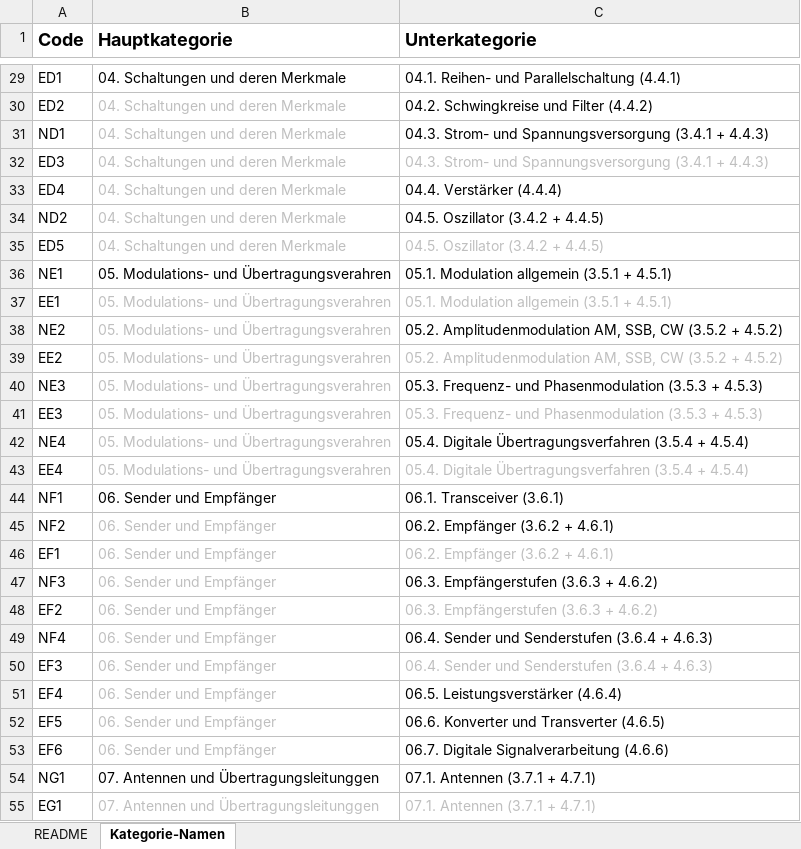
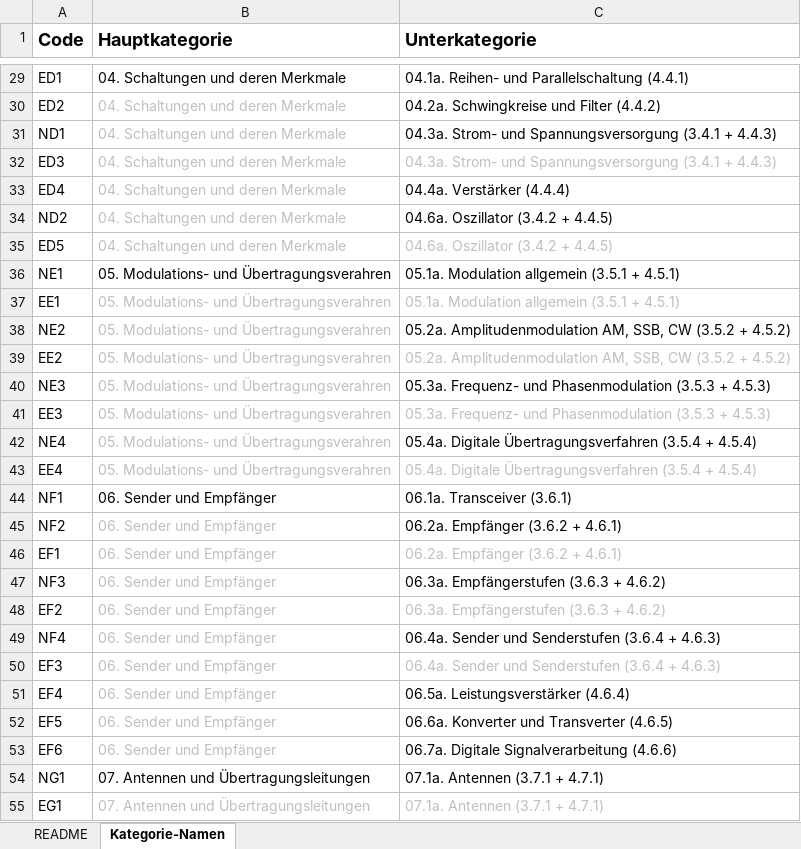
Before and after one commit to IG-AfuA/database-toolkit, an Excel workbook: input-files/new-category-names/DLE-2024-new-category-names.xlsx, sheet Kategorie-Namen, drawn as a sheet; only a part is shown, gaps mark what is left out; values as stored, in another font and other column widths than the file's, no borders; the diff covers the shown part only; the diff names each change by its address in the sheet, - before the commit and + after, or states it on an @@ line.

Commit message:
Excels mit neuen Kategorie-Namen für DL-2024

```diff
--- a/input-files/new-category-names/DLE-2024-new-category-names.xlsx (sheet Kategorie-Namen)
+++ b/input-files/new-category-names/DLE-2024-new-category-names.xlsx (sheet Kategorie-Namen)
-C29 (Unterkategorie): 04.1. Reihen- und Parallelschaltung (4.4.1)
+C29 (Unterkategorie): 04.1a. Reihen- und Parallelschaltung (4.4.1)
-C30 (Unterkategorie): 04.2. Schwingkreise und Filter (4.4.2)
+C30 (Unterkategorie): 04.2a. Schwingkreise und Filter (4.4.2)
-C31:C32 (Unterkategorie): 04.3. Strom- und…
+C31:C32 (Unterkategorie): 04.3a. Strom- und…
-C33 (Unterkategorie): 04.4. Verstärker (4.4.4)
+C33 (Unterkategorie): 04.4a. Verstärker (4.4.4)
-C34:C35 (Unterkategorie): 04.5. Oszillator (3.4.2 + 4.4.5)
+C34:C35 (Unterkategorie): 04.6a. Oszillator (3.4.2 + 4.4.5)
-C36:C37 (Unterkategorie): 05.1. Modulation allgemein (3.5.1 + 4.5.1)
+C36:C37 (Unterkategorie): 05.1a. Modulation allgemein (3.5.1 + 4.5.1)
-C38:C39 (Unterkategorie): 05.2. Amplitudenmodulation AM,…
+C38:C39 (Unterkategorie): 05.2a. Amplitudenmodulation AM,…
-C40:C41 (Unterkategorie): 05.3. Frequenz- und…
+C40:C41 (Unterkategorie): 05.3a. Frequenz- und…
-C42:C43 (Unterkategorie): 05.4. Digitale Übertragungsverfahren…
+C42:C43 (Unterkategorie): 05.4a. Digitale Übertragungsverfahren…
-C44 (Unterkategorie): 06.1. Transceiver (3.6.1)
+C44 (Unterkategorie): 06.1a. Transceiver (3.6.1)
-C45:C46 (Unterkategorie): 06.2. Empfänger (3.6.2 + 4.6.1)
+C45:C46 (Unterkategorie): 06.2a. Empfänger (3.6.2 + 4.6.1)
-C47:C48 (Unterkategorie): 06.3. Empfängerstufen (3.6.3 + 4.6.2)
+C47:C48 (Unterkategorie): 06.3a. Empfängerstufen (3.6.3 + 4.6.2)
-C49:C50 (Unterkategorie): 06.4. Sender und…
+C49:C50 (Unterkategorie): 06.4a. Sender und…
-C51 (Unterkategorie): 06.5. Leistungsverstärker (4.6.4)
+C51 (Unterkategorie): 06.5a. Leistungsverstärker (4.6.4)
-C52 (Unterkategorie): 06.6. Konverter und Transverter (4.6.5)
+C52 (Unterkategorie): 06.6a. Konverter und Transverter (4.6.5)
-C53 (Unterkategorie): 06.7. Digitale Signalverarbeitung (4.6.6)
+C53 (Unterkategorie): 06.7a. Digitale Signalverarbeitung (4.6.6)
-B54:B55 (Hauptkategorie): 07. Antennen und Übertragungsleitunggen
+B54:B55 (Hauptkategorie): 07. Antennen und Übertragungsleitungen
-C54:C55 (Unterkategorie): 07.1. Antennen (3.7.1 + 4.7.1)
+C54:C55 (Unterkategorie): 07.1a. Antennen (3.7.1 + 4.7.1)
```
Also changed, not shown: 4 added rows, 4 removed rows, 61 edited cells and cell formats elsewhere in this sheet, sheet README, 1 other file.
